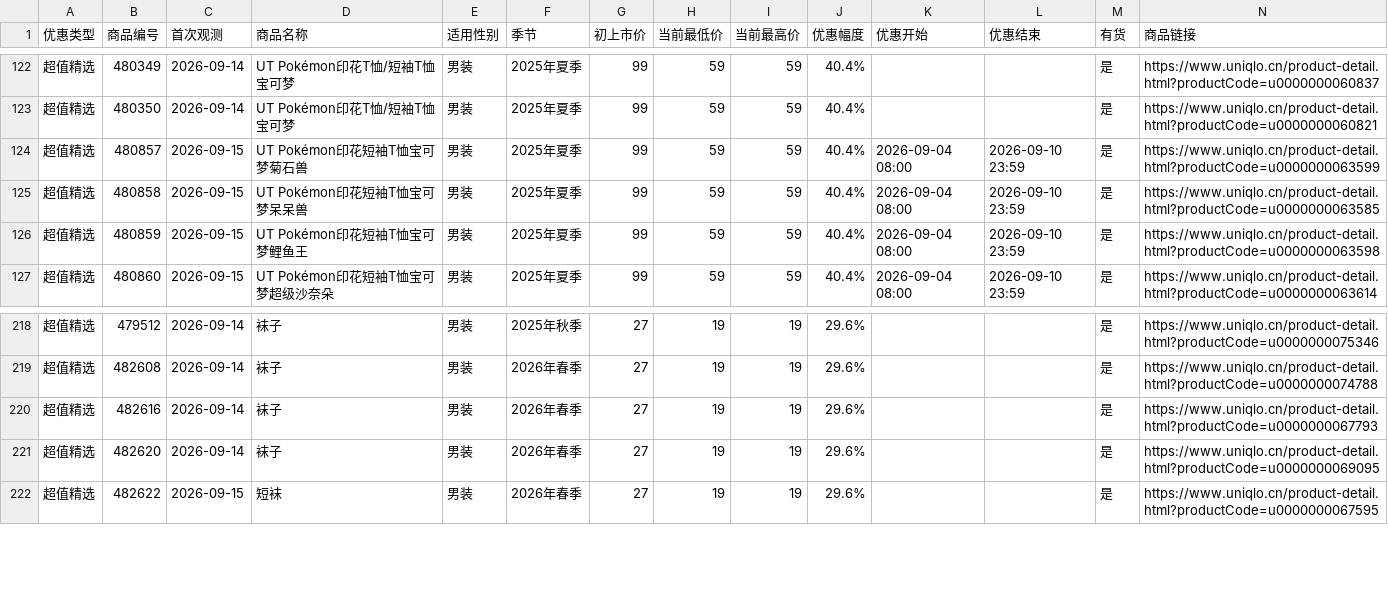
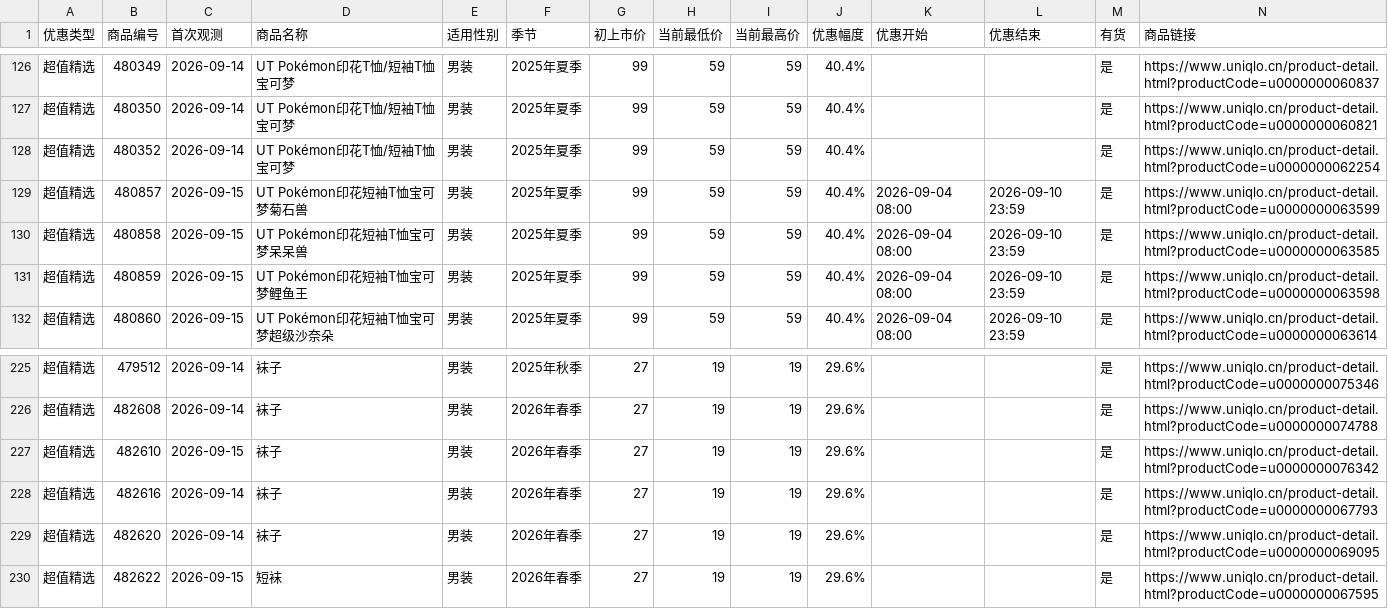
Before and after one commit to Lucashood008/uniqlo-cn-sale-site, a CSV file: latest.csv, drawn as a sheet; only a part is shown, gaps mark what is left out; the diff covers the shown part only; the diff names each change by its address in the sheet, - before the commit and + after, or states it on an @@ line.

```diff
--- a/latest.csv
+++ b/latest.csv
+row 128: 超值精选 | 480352 | 2026-09-14 | UT Pokémon印花T恤/短袖T恤宝可梦 | 男装 | 2025年夏季 | 99 | 59 | 59 | 40.4% |  |  | 是 | https://www.uniqlo.cn/product-detail.html?productCode=u0000000062254
+row 227: 超值精选 | 482610 | 2026-09-15 | 袜子 | 男装 | 2026年春季 | 27 | 19 | 19 | 29.6% |  |  | 是 | https://www.uniqlo.cn/product-detail.html?productCode=u0000000076342
```
Also changed, not shown: 9 added rows, 3 removed rows and 14 edited cells elsewhere in this file, 4 other files.
